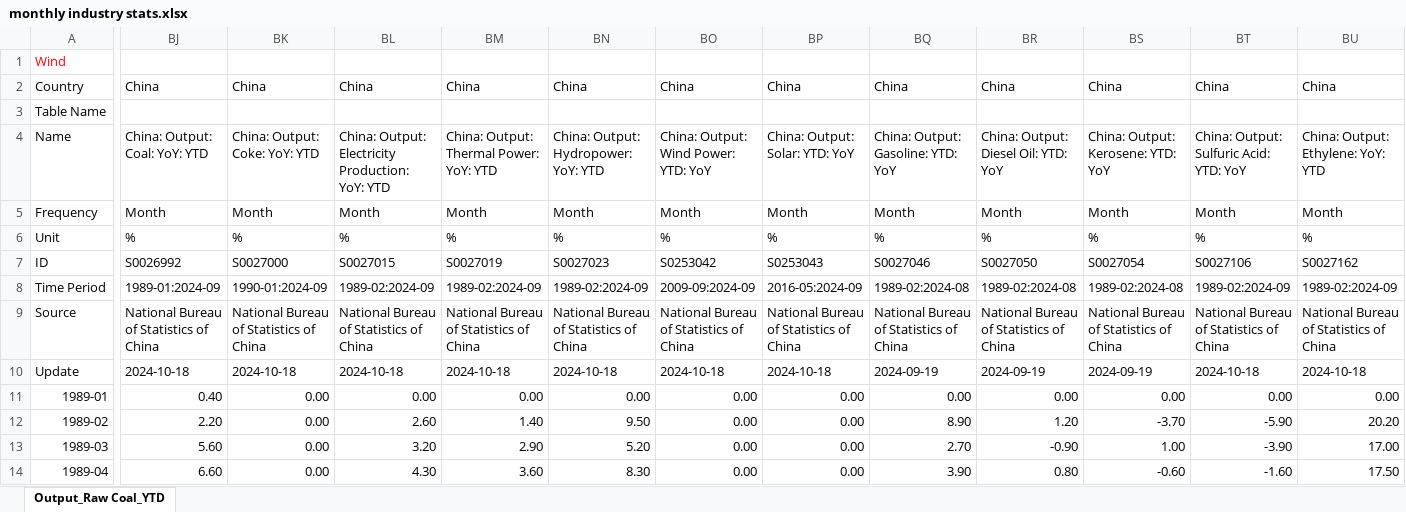
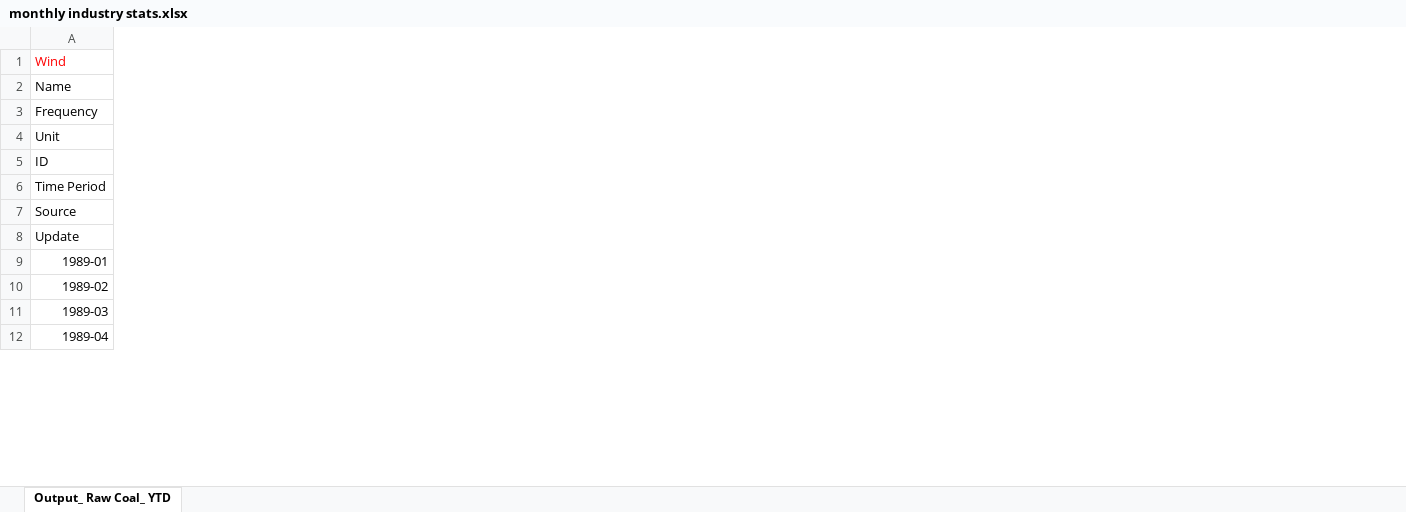
Before and after one commit to energyandcleanair/china_co2, an Excel workbook: inst/extdata/monthly industry stats.xlsx, sheet Output_ Raw Coal_ YTD, drawn as a sheet; only a part is shown, gaps mark what is left out; values as stored, in another font and other column widths than the file's, no borders; removed rows and columns are numbered as before the commit, all else as after; rows hold the shown columns only; the diff covers the shown part only; the diff names each change by its address in the sheet, - before the commit and + after, or states it on an @@ line.

Commit message:
-update with latest from WIND

```diff
--- a/inst/extdata/monthly industry stats.xlsx (sheet Output_ Raw Coal_ YTD)
+++ b/inst/extdata/monthly industry stats.xlsx (sheet Output_ Raw Coal_ YTD)
-sheet tab: Output_Raw Coal_YTD
+sheet tab: Output_ Raw Coal_ YTD
-column BJ (China: Output: Coal: YoY: YTD), rows 5-14: Month | % | S0026992 | 1989-01:2024-09 | National Bureau of Statistics of China | 2024-10-18 | 0.40 | 2.20 | 5.60 | 6.60
-column BK (China: Output: Coke: YoY: YTD), rows 5-14: Month | % | S0027000 | 1990-01:2024-09 | National Bureau of Statistics of China | 2024-10-18 | 0.00 | 0.00 | 0.00 | 0.00
-column BL, rows 4-14: China: Output: Electricity Production: YoY: YTD | Month | % | S0027015 | 1989-02:2024-09 | National Bureau of Statistics of China | 2024-10-18 | 0.00 | 2.60 | 3.20 | 4.30
-column BM, rows 4-14: China: Output: Thermal Power: YoY: YTD | Month | % | S0027019 | 1989-02:2024-09 | National Bureau of Statistics of China | 2024-10-18 | 0.00 | 1.40 | 2.90 | 3.60
-column BN, rows 4-14: China: Output: Hydropower: YoY: YTD | Month | % | S0027023 | 1989-02:2024-09 | National Bureau of Statistics of China | 2024-10-18 | 0.00 | 9.50 | 5.20 | 8.30
-column BO, rows 4-14: China: Output: Wind Power: YTD: YoY | Month | % | S0253042 | 2009-09:2024-09 | National Bureau of Statistics of China | 2024-10-18 | 0.00 | 0.00 | 0.00 | 0.00
-column BP (China: Output: Solar: YTD: YoY), rows 5-14: Month | % | S0253043 | 2016-05:2024-09 | National Bureau of Statistics of China | 2024-10-18 | 0.00 | 0.00 | 0.00 | 0.00
-column BQ, rows 4-14: China: Output: Gasoline: YTD: YoY | Month | % | S0027046 | 1989-02:2024-08 | National Bureau of Statistics of China | 2024-09-19 | 0.00 | 8.90 | 2.70 | 3.90
-column BR, rows 4-14: China: Output: Diesel Oil: YTD: YoY | Month | % | S0027050 | 1989-02:2024-08 | National Bureau of Statistics of China | 2024-09-19 | 0.00 | 1.20 | -0.90 | 0.80
-column BS, rows 4-14: China: Output: Kerosene: YTD: YoY | Month | % | S0027054 | 1989-02:2024-08 | National Bureau of Statistics of China | 2024-09-19 | 0.00 | -3.70 | 1.00 | -0.60
-column BT, rows 4-14: China: Output: Sulfuric Acid: YTD: YoY | Month | % | S0027106 | 1989-02:2024-09 | National Bureau of Statistics of China | 2024-10-18 | 0.00 | -5.90 | -3.90 | -1.60
-column BU, rows 4-14: China: Output: Ethylene: YoY: YTD | Month | % | S0027162 | 1989-02:2024-09 | National Bureau of Statistics of China | 2024-10-18 | 0.00 | 20.20 | 17.00 | 17.50
-row 2: Country | China | China | China | China | China | China | China | China | China | China | China | China
-row 3: Table Name
```
Also changed, not shown: 5 removed rows and 57 removed columns elsewhere in this sheet, inst/extdata/Electricity Consumption by sector.xlsx, inst/extdata/Electricity Consumption by sector_2023.xlsx, 21 other files.
